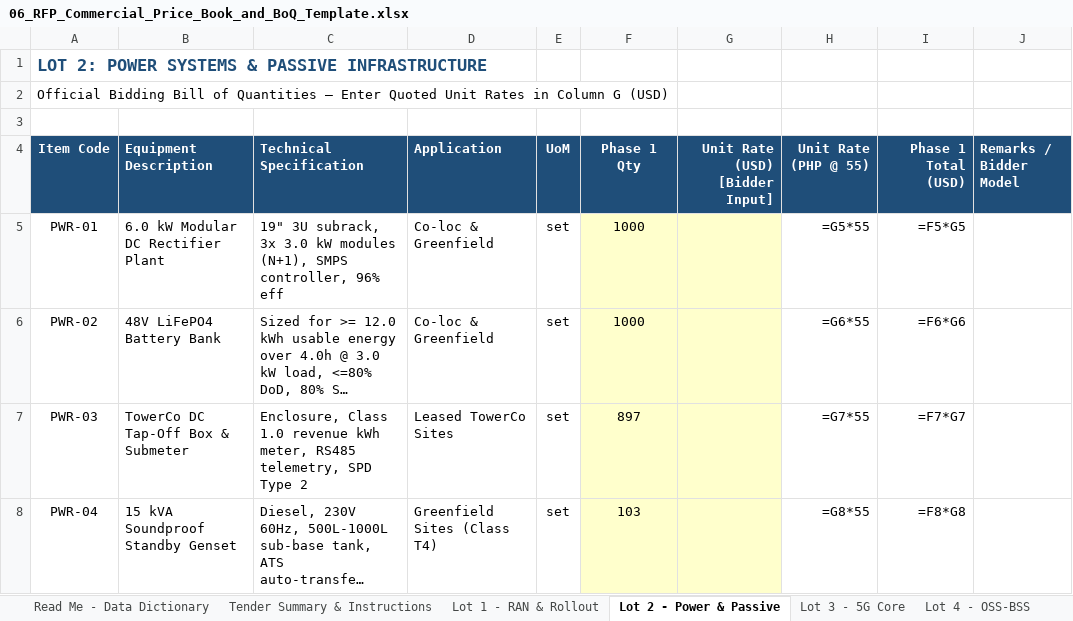
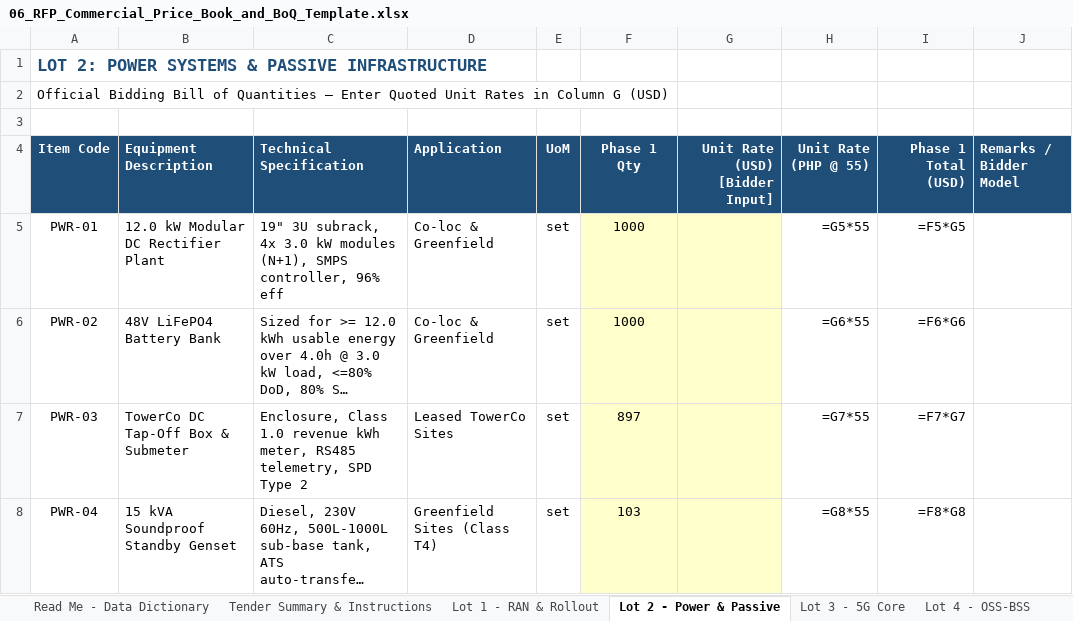
Before and after one commit to quizoli/fwa-5g-presentation, an Excel workbook: RFP_Tender_Package/06_RFP_Commercial_Price_Book_and_BoQ_Template.xlsx, sheet Lot 2 - Power & Passive, drawn as a sheet; only a part is shown; long unchanged cells end in …; values as stored, in another font and other column widths than the file's, no borders; formulas without a stored value are shown as written; the diff names each change by its address in the sheet, - before the commit and + after, or states it on an @@ line.

Commit message:
Upgrade DC power plant specification to 12.0 kW (4x 3.0 kW modules in N+1 redundancy) across all tender docs, BoQ, and portal

```diff
--- a/RFP_Tender_Package/06_RFP_Commercial_Price_Book_and_BoQ_Template.xlsx (sheet Lot 2 - Power & Passive)
+++ b/RFP_Tender_Package/06_RFP_Commercial_Price_Book_and_BoQ_Template.xlsx (sheet Lot 2 - Power & Passive)
-B5 (Equipment Description): 6.0 kW Modular DC Rectifier Plant
+B5 (Equipment Description): 12.0 kW Modular DC Rectifier Plant
-C5 (Technical Specification): …3U subrack, 3x 3.0 kW…
+C5 (Technical Specification): …3U subrack, 4x 3.0 kW…
```
Also changed, not shown: 12 other files.
